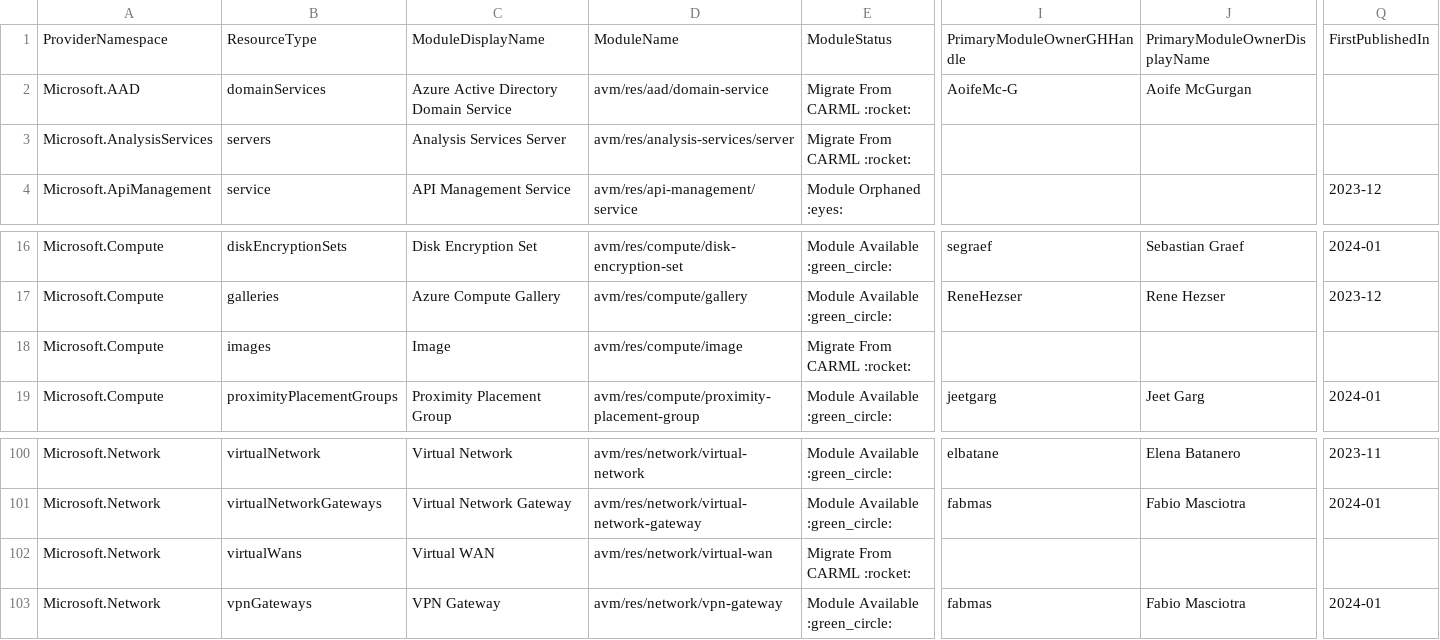
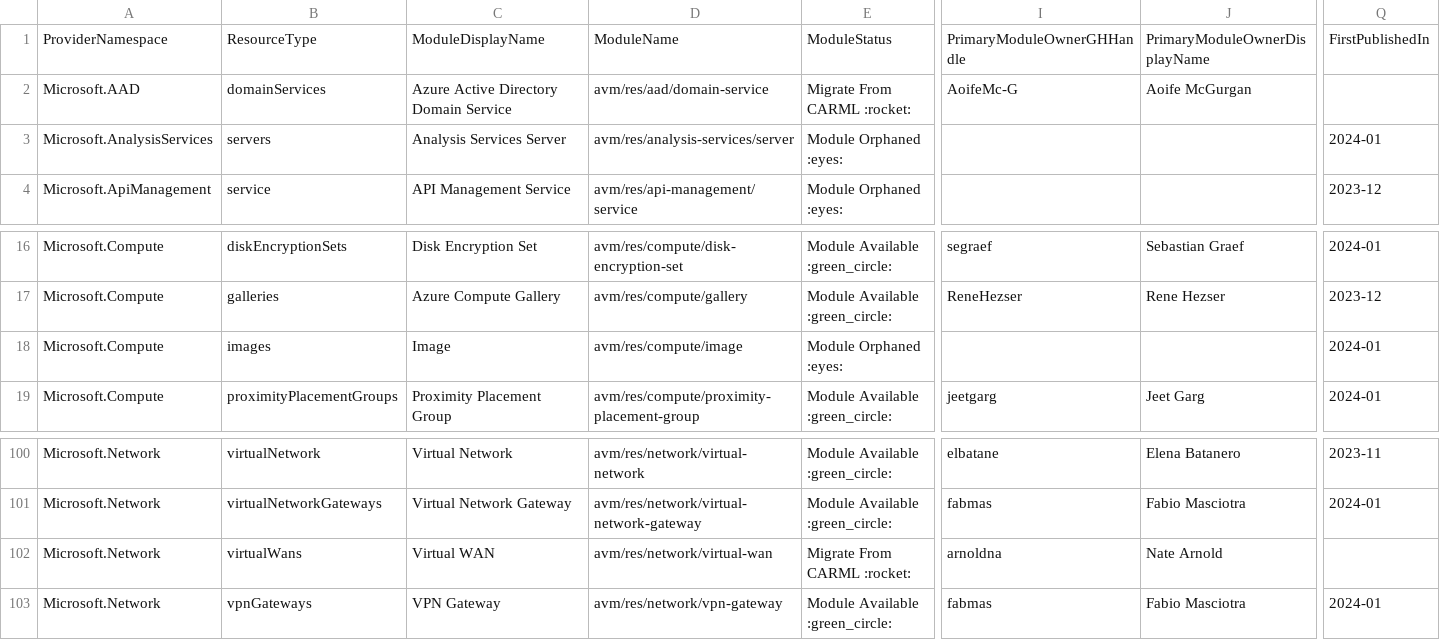
Before and after one commit to Azure/Azure-Verified-Modules, a CSV file: docs/static/module-indexes/BicepResourceModules.csv, drawn as a sheet; only a part is shown, gaps mark what is left out; the diff names each change by its address in the sheet, - before the commit and + after, or states it on an @@ line.

```diff
--- a/docs/static/module-indexes/BicepResourceModules.csv
+++ b/docs/static/module-indexes/BicepResourceModules.csv
-E3: Migrate From CARML :rocket:
+E3: Module Orphaned :eyes:
-Q3: (empty)
+Q3: 2024-01
-E18: Migrate From CARML :rocket:
+E18: Module Orphaned :eyes:
-Q18: (empty)
+Q18: 2024-01
-I102: (empty)
+I102: arnoldna
-J102: (empty)
+J102: Nate Arnold
```
Also changed, not shown: docs/static/module-indexes/BicepPatternModules.csv.
